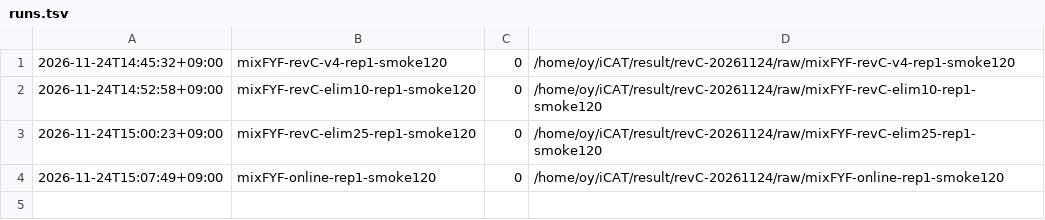
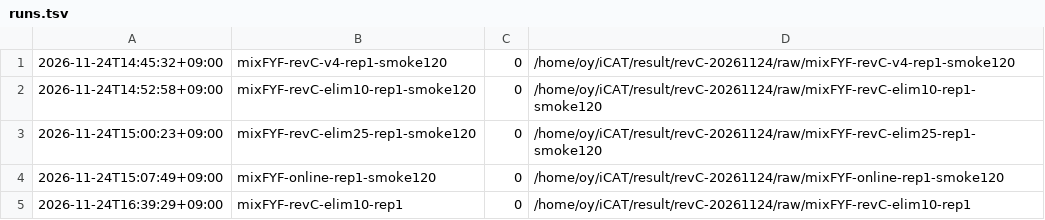
Before and after one commit to oyeong011/iCAT-experiments, a TSV file: result/revC-20261124/runs.tsv, drawn as a sheet; the diff names each change by its address in the sheet, - before the commit and + after, or states it on an @@ line.

```diff
--- a/result/revC-20261124/runs.tsv
+++ b/result/revC-20261124/runs.tsv
+row 5: 2026-11-24T16:39:29+09:00 | mixFYF-revC-elim10-rep1 | 0 | /home/oy/iCAT/result/revC-20261124/raw/mixFYF-revC-elim10-rep1
```
Also changed, not shown: result/revC-20261124-analysis/stats.csv, result/revC-20261124/checks.tsv, 44 other files.
